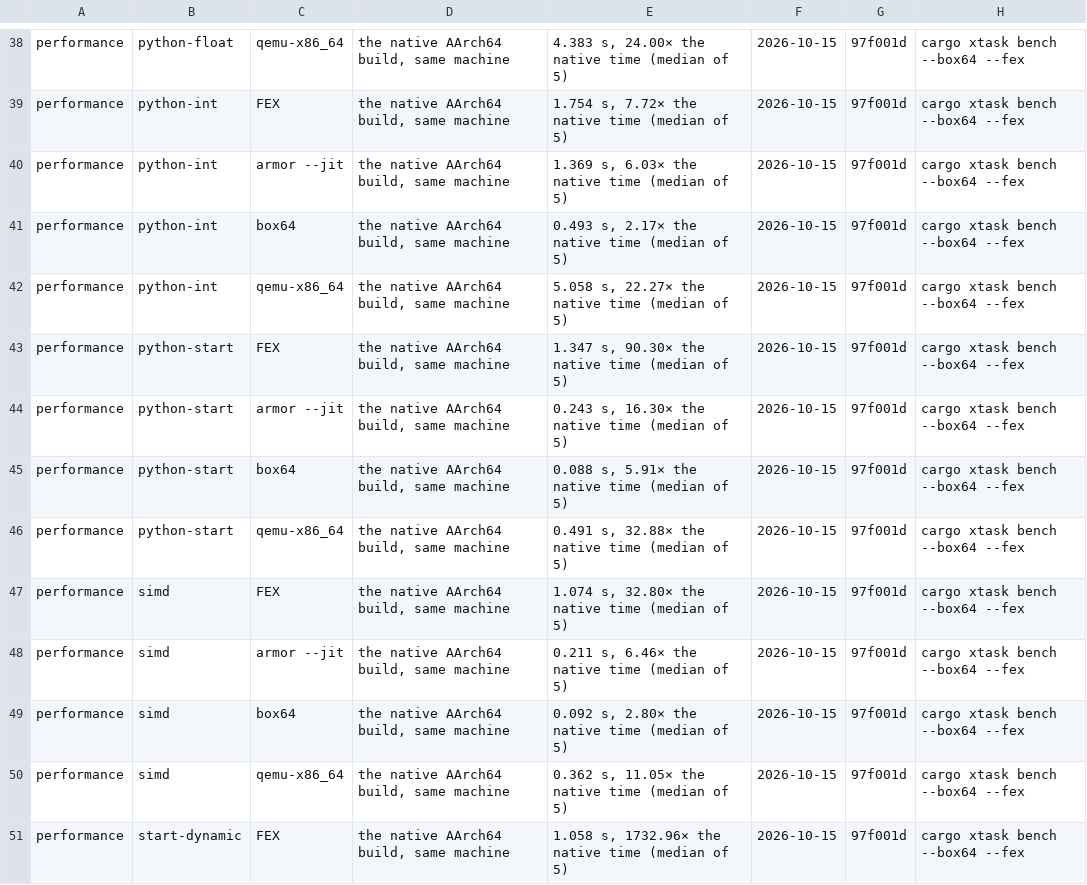
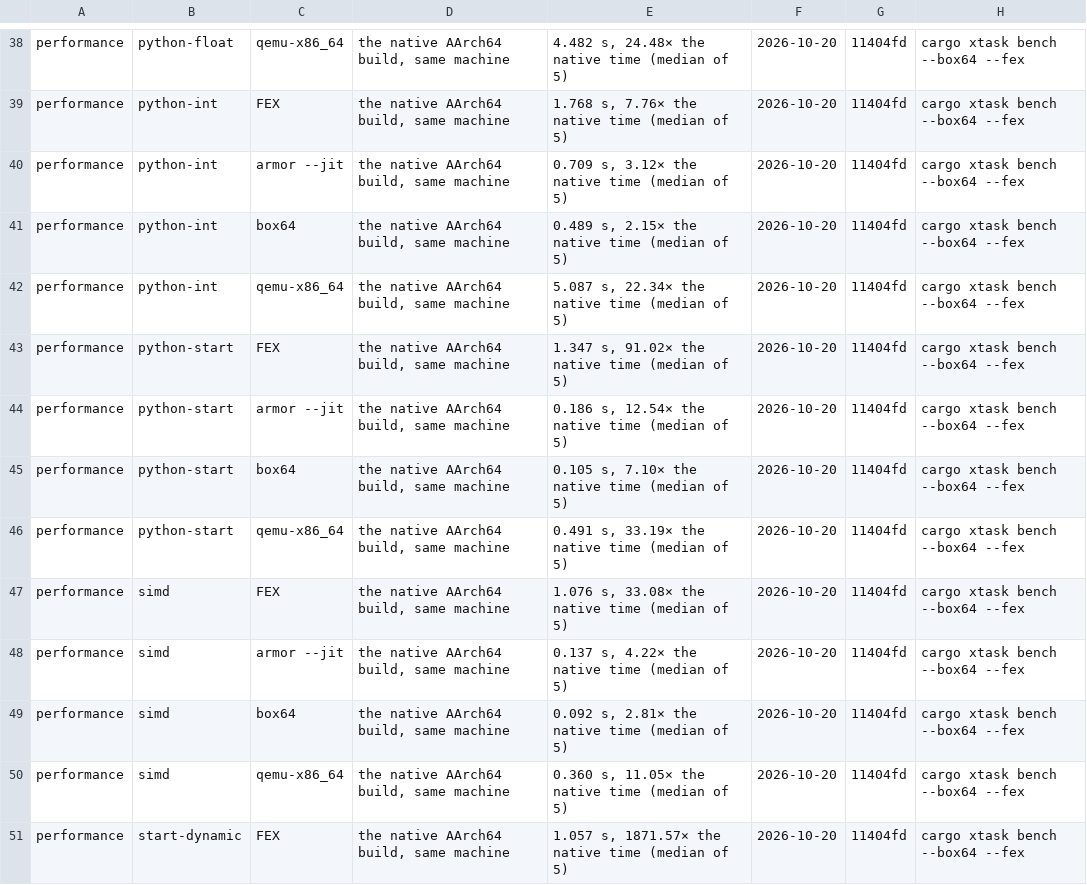
Before and after one commit to FrankNat996/armor, a TSV file: docs/results/cortex-a76-4k-debian-gnu-linux-13-native.tsv, drawn as a sheet; only a part is shown, gaps mark what is left out; the diff covers the shown part only; the diff names each change by its address in the sheet, - before the commit and + after, or states it on an @@ line.

```diff
--- a/docs/results/cortex-a76-4k-debian-gnu-linux-13-native.tsv
+++ b/docs/results/cortex-a76-4k-debian-gnu-linux-13-native.tsv
-E38: 4.383 s, 24.00× the native time (median of 5)
+E38: 4.482 s, 24.48× the native time (median of 5)
-F38:F51: 2026-10-15
+F38:F51: 2026-10-20
-G38:G51: 97f001d
+G38:G51: 11404fd
-E39: 1.754 s, 7.72× the native time (median of 5)
+E39: 1.768 s, 7.76× the native time (median of 5)
-E40: 1.369 s, 6.03× the native time (median of 5)
+E40: 0.709 s, 3.12× the native time (median of 5)
-E41: 0.493 s, 2.17× the native time (median of 5)
+E41: 0.489 s, 2.15× the native time (median of 5)
-E42: 5.058 s, 22.27× the native time (median of 5)
+E42: 5.087 s, 22.34× the native time (median of 5)
-E43: 1.347 s, 90.30× the native time (median of 5)
+E43: 1.347 s, 91.02× the native time (median of 5)
-E44: 0.243 s, 16.30× the native time (median of 5)
+E44: 0.186 s, 12.54× the native time (median of 5)
-E45: 0.088 s, 5.91× the native time (median of 5)
+E45: 0.105 s, 7.10× the native time (median of 5)
-E46: 0.491 s, 32.88× the native time (median of 5)
+E46: 0.491 s, 33.19× the native time (median of 5)
-E47: 1.074 s, 32.80× the native time (median of 5)
+E47: 1.076 s, 33.08× the native time (median of 5)
-E48: 0.211 s, 6.46× the native time (median of 5)
+E48: 0.137 s, 4.22× the native time (median of 5)
-E49: 0.092 s, 2.80× the native time (median of 5)
+E49: 0.092 s, 2.81× the native time (median of 5)
-E50: 0.362 s, 11.05× the native time (median of 5)
+E50: 0.360 s, 11.05× the native time (median of 5)
-E51: 1.058 s, 1732.96× the native…
+E51: 1.057 s, 1871.57× the native…
```
Also changed, not shown: 104 edited cells elsewhere in this file, 6 other files.
